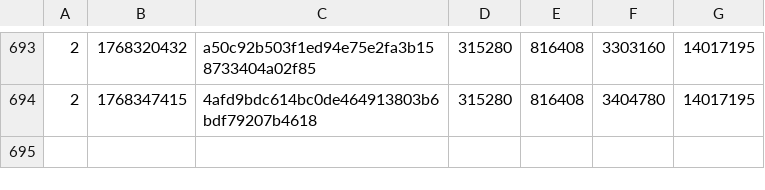
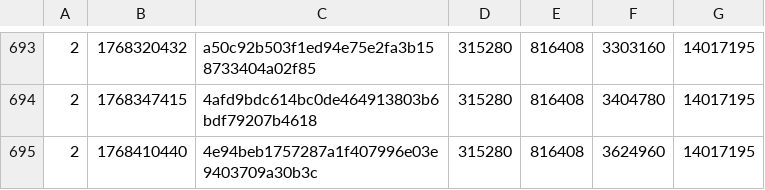
Before and after one commit to SAT-R/sa3, a CSV file: reports/progress-sa3-matching.csv, drawn as a sheet; only a part is shown, gaps mark what is left out; the diff names each change by its address in the sheet, - before the commit and + after, or states it on an @@ line.

```diff
--- a/reports/progress-sa3-matching.csv
+++ b/reports/progress-sa3-matching.csv
+row 695: 2 | 1768410440 | 4e94beb1757287a1f407996e03e9403709a30b3c | 315280 | 816408 | 3624960 | 14017195
```
Also changed, not shown: reports/progress-sa3-nonmatching.csv, 1 other file.
